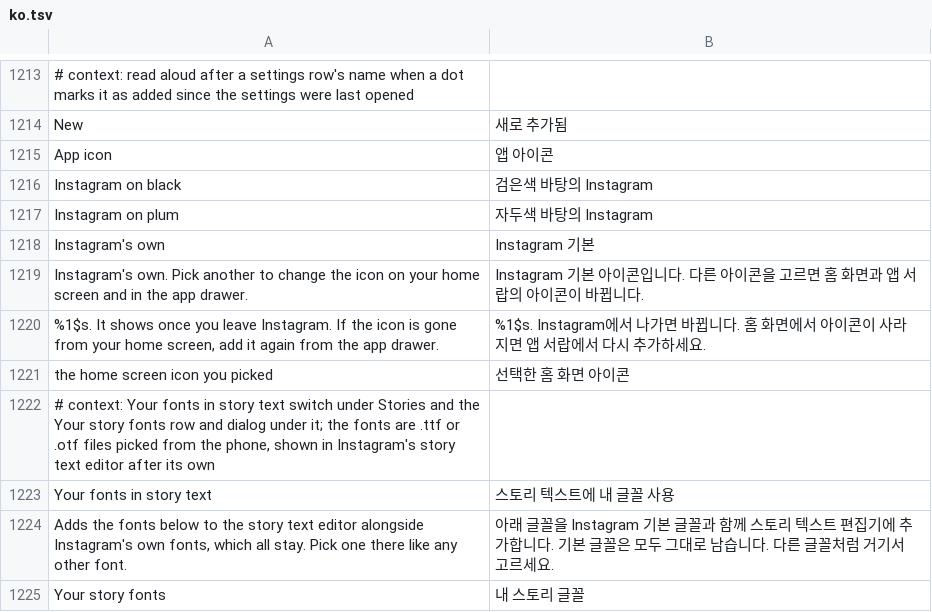
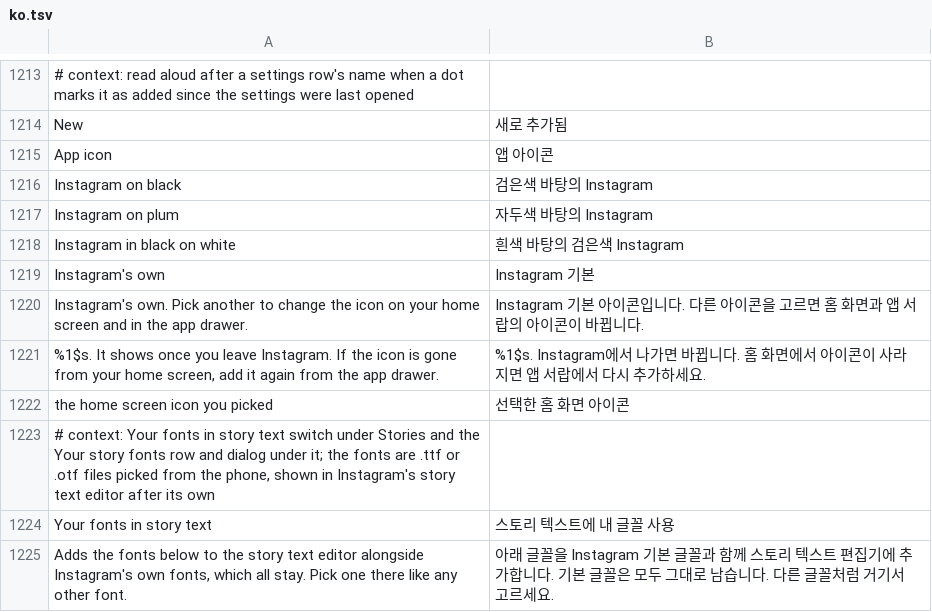
Before and after one commit to Aholicknight/HushGram, a TSV file: extensions/shared/library/src/main/l10n/ko.tsv, drawn as a sheet; only a part is shown, gaps mark what is left out; the shorter side is filled out with more unchanged rows.

Commit message:
feat(icon): add Instagram in black on white to the app icon choices
The picker already had Instagram's glyph on black. The new light icon is a
white background with a copy of Instagram's glyph vector tinted black, and
its themed layer stays Instagram's own glyph.

Tests: AppIconsTest's alias slices took the icon count as three; they now
follow HUSHGRAM_ICONS.size since a fourth icon exists. AppIconSettingsTest
lists the new entry and checks picking it.

Refs #353

```diff
--- a/extensions/shared/library/src/main/l10n/ko.tsv
+++ b/extensions/shared/library/src/main/l10n/ko.tsv
@@ -1217,2 +1217,3 @@ Instagram on black	검은색 바탕의 Instagram
 Instagram on plum	자두색 바탕의 Instagram
+Instagram in black on white	흰색 바탕의 검은색 Instagram
 Instagram's own	Instagram 기본
```
Also changed, not shown: extensions/shared/library/src/main/l10n/de.tsv, extensions/shared/library/src/main/l10n/es.tsv, 16 other files.
